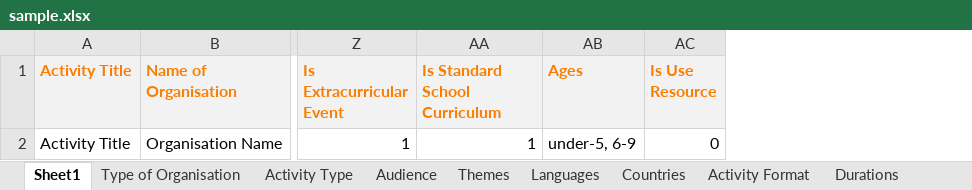
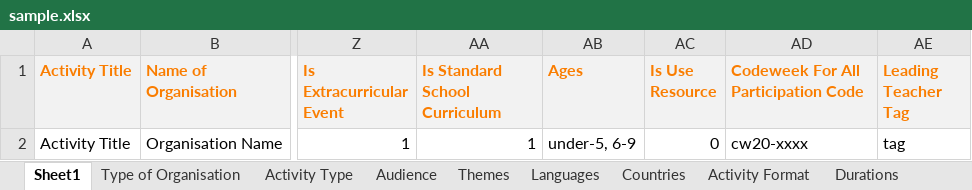
Before and after one commit to codeeu/codeweek, an Excel workbook: resources/excel/sample.xlsx, sheet Sheet1, drawn as a sheet; only a part is shown, gaps mark what is left out; values as stored, in another font and other column widths than the file's, no borders; charts and pictures not drawn; the diff names each change by its address in the sheet, - before the commit and + after, or states it on an @@ line.

Commit message:
Support codeweek code and leading_teacher_tag when import event

```diff
--- a/resources/excel/sample.xlsx (sheet Sheet1)
+++ b/resources/excel/sample.xlsx (sheet Sheet1)
+column AD, rows 1-2: Codeweek For All Participation Code | cw20-xxxx
+column AE (Leading Teacher Tag), row 2: tag
```
Also changed, not shown: 22 other files.
